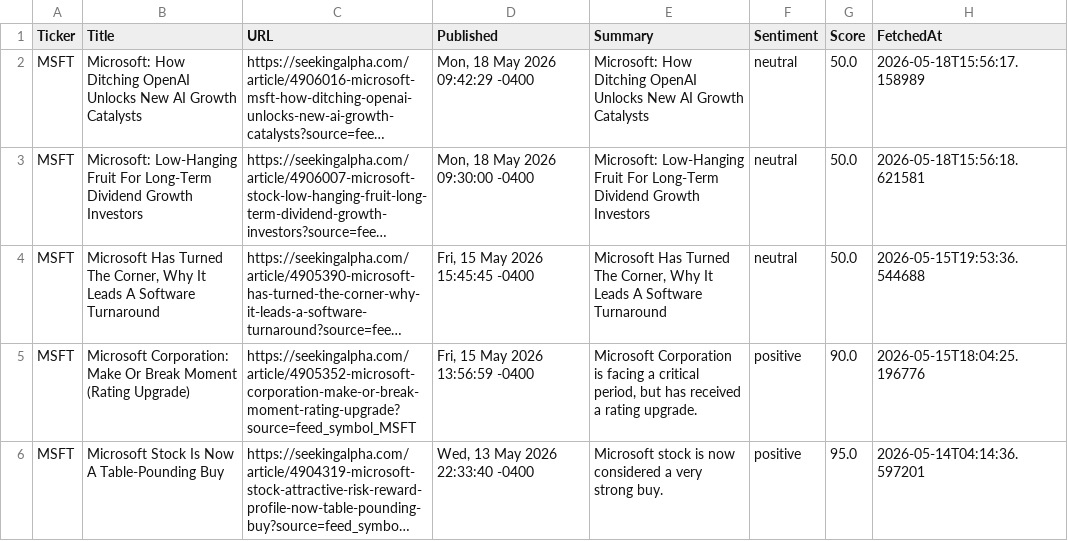
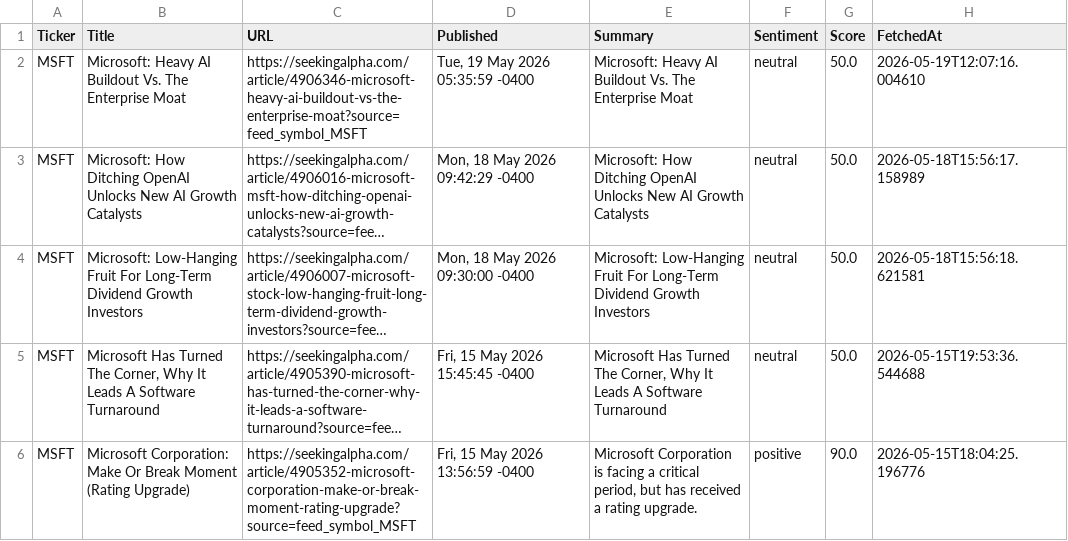
Before and after one commit to timursk99-ai/news-pipeline, a CSV file: news_MSFT.csv, drawn as a sheet; only a part is shown; the shorter side is filled out with more unchanged rows; long unchanged cells end in …; the diff names each change by its address in the sheet, - before the commit and + after, or states it on an @@ line.

Commit message:
update news CSVs

```diff
--- a/news_MSFT.csv
+++ b/news_MSFT.csv
+row 2: MSFT | Microsoft: Heavy AI Buildout Vs. The Enterprise Moat | https://seekingalpha.com/article/4906346-microsoft-heavy-ai-buildout-vs-the-enterprise-moat?source=feed_symbol_MSFT | Tue, 19 May 2026 05:35:59 -0400 | Microsoft: Heavy AI Buildout Vs. The Enterprise Moat | neutral | 50.0 | 2026-05-19T12:07:16.004610
```
